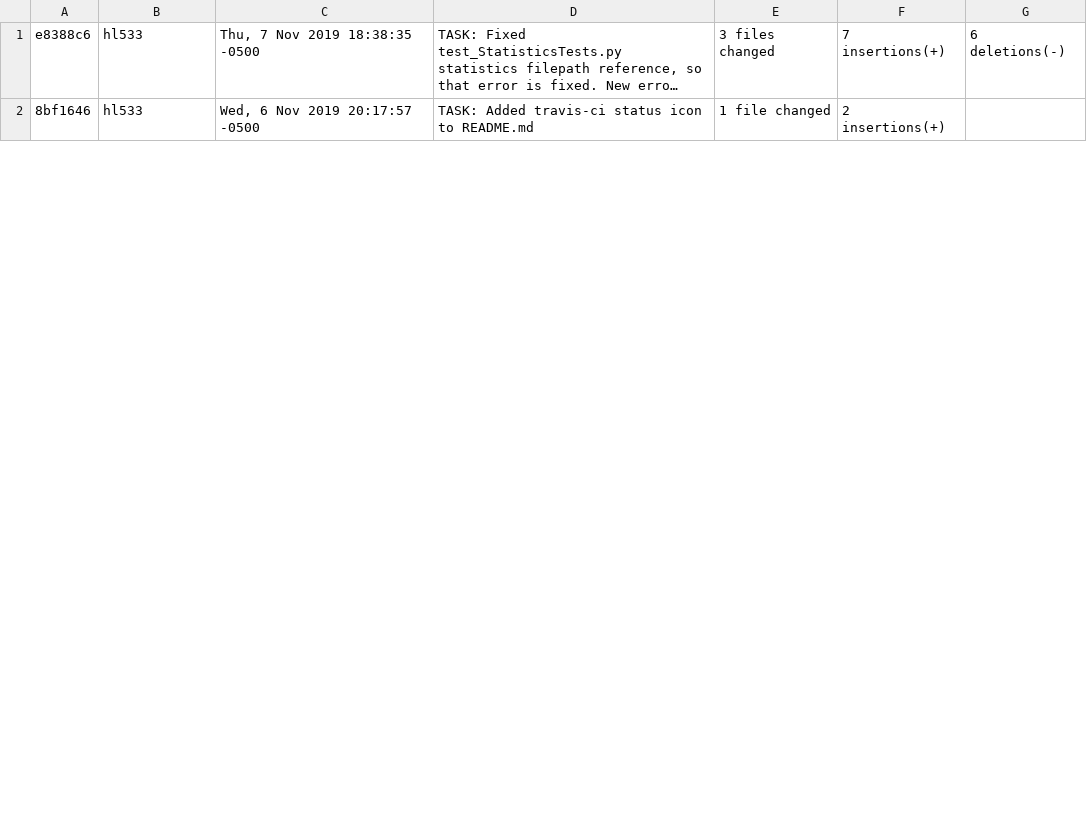
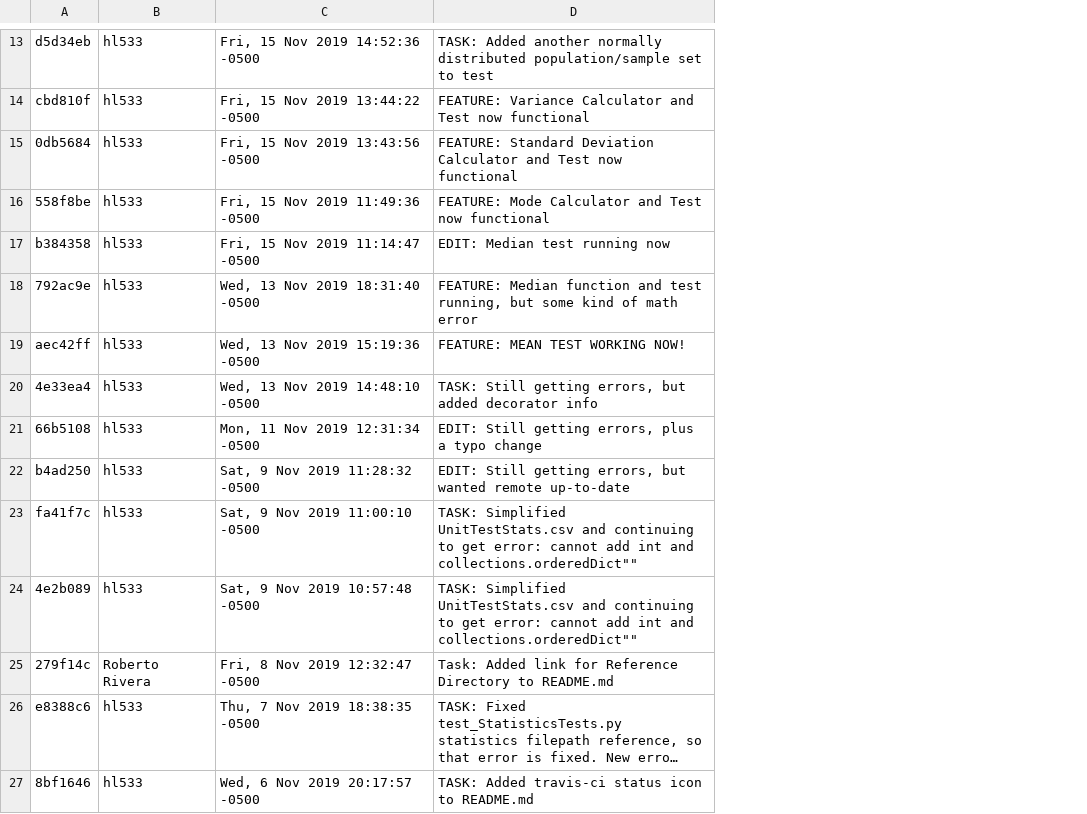
Before and after one commit to Cs586/IS601-CalculatorProject, a CSV file: log.csv, drawn as a sheet; only a part is shown, gaps mark what is left out; long unchanged cells end in …; removed rows and columns are numbered as before the commit, all else as after; the diff covers the shown part only; the diff names each change by its address in the sheet, - before the commit and + after, or states it on an @@ line.

Commit message:
TASK: Updated Changelog

```diff
--- a/log.csv
+++ b/log.csv
-column E, rows 1-2: 3 files changed | 1 file changed
-column F, rows 1-2: 7 insertions(+) | 2 insertions(+)
-column G, row 1: 6 deletions(-)
+row 13: d5d34eb | hl533 | Fri, 15 Nov 2019 14:52:36 -0500 | TASK: Added another normally distributed population/sample set to test
+row 14: cbd810f | hl533 | Fri, 15 Nov 2019 13:44:22 -0500 | FEATURE: Variance Calculator and Test now functional
+row 15: 0db5684 | hl533 | Fri, 15 Nov 2019 13:43:56 -0500 | FEATURE: Standard Deviation Calculator and Test now functional
+row 16: 558f8be | hl533 | Fri, 15 Nov 2019 11:49:36 -0500 | FEATURE: Mode Calculator and Test now functional
+row 17: b384358 | hl533 | Fri, 15 Nov 2019 11:14:47 -0500 | EDIT: Median test running now
+row 18: 792ac9e | hl533 | Wed, 13 Nov 2019 18:31:40 -0500 | FEATURE: Median function and test running, but some kind of math error
+row 19: aec42ff | hl533 | Wed, 13 Nov 2019 15:19:36 -0500 | FEATURE: MEAN TEST WORKING NOW!
+row 20: 4e33ea4 | hl533 | Wed, 13 Nov 2019 14:48:10 -0500 | TASK: Still getting errors, but added decorator info
+row 21: 66b5108 | hl533 | Mon, 11 Nov 2019 12:31:34 -0500 | EDIT: Still getting errors, plus a typo change
+row 22: b4ad250 | hl533 | Sat, 9 Nov 2019 11:28:32 -0500 | EDIT: Still getting errors, but wanted remote up-to-date
+row 23: fa41f7c | hl533 | Sat, 9 Nov 2019 11:00:10 -0500 | TASK: Simplified UnitTestStats.csv and continuing to get error: cannot add int and collections.orderedDict""
+row 24: 4e2b089 | hl533 | Sat, 9 Nov 2019 10:57:48 -0500 | TASK: Simplified UnitTestStats.csv and continuing to get error: cannot add int and collections.orderedDict""
+row 25: 279f14c | Roberto Rivera | Fri, 8 Nov 2019 12:32:47 -0500 | Task: Added link for Reference Directory to README.md
```
Also changed, not shown: 12 added rows elsewhere in this file, 1 other file.
